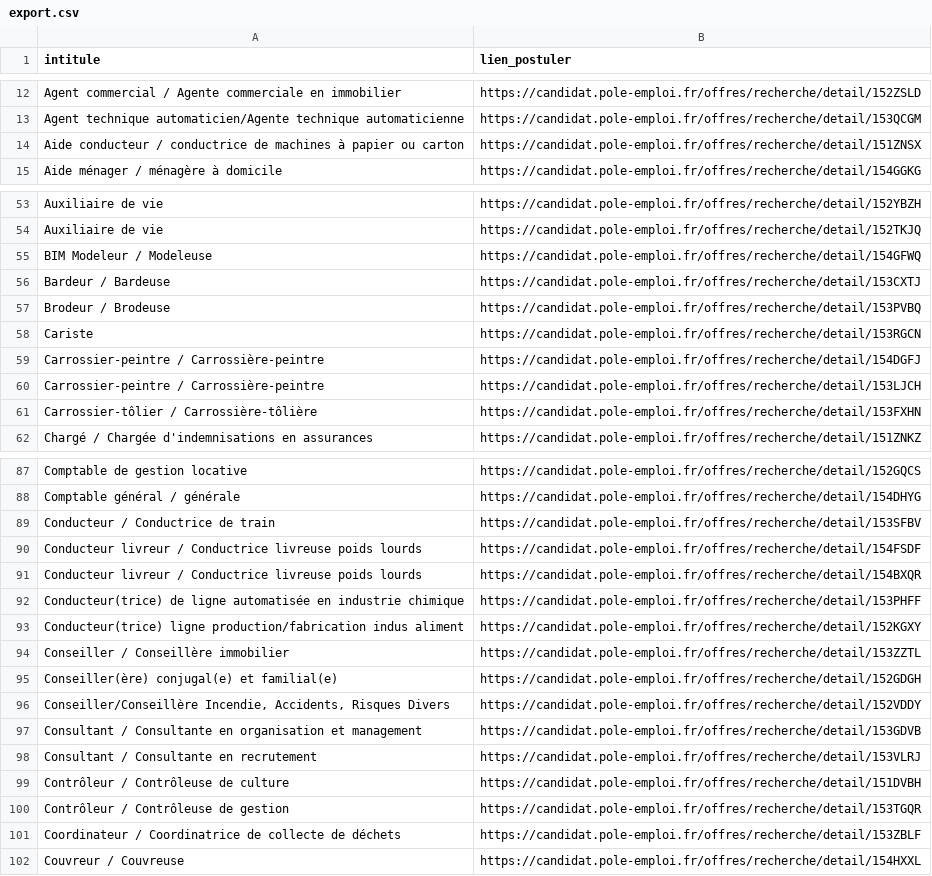
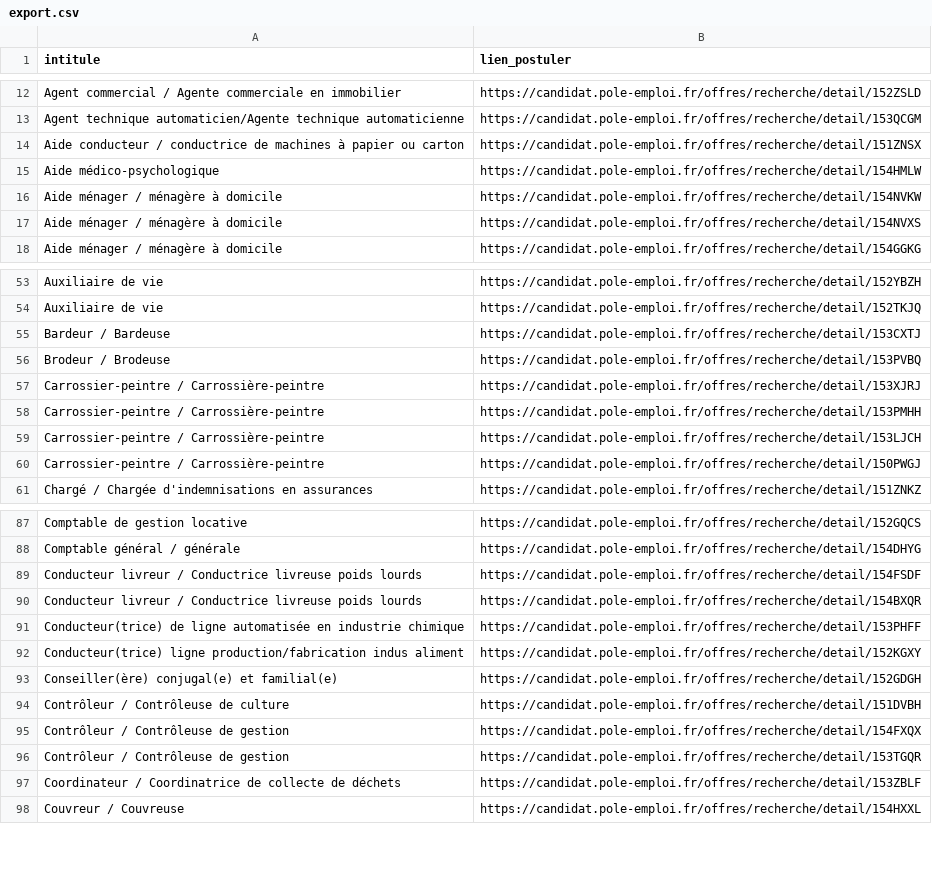
Before and after one commit to libkhadir/stats-tension-emploi-france, a CSV file: export.csv, drawn as a sheet; only a part is shown, gaps mark what is left out; the diff covers the shown part only.

Commit message:
feat: add results

```diff
--- a/export.csv
+++ b/export.csv
@@ -14,2 +14,5 @@ Agent technique automaticien/Agente technique automaticienne,https://candidat.po
 Aide conducteur / conductrice de machines à papier ou carton,https://candidat.pole-emploi.fr/offres/recherche/detail/151ZNSX
+Aide médico-psychologique,https://candidat.pole-emploi.fr/offres/recherche/detail/154HMLW
+Aide ménager / ménagère à domicile,https://candidat.pole-emploi.fr/offres/recherche/detail/154NVKW
+Aide ménager / ménagère à domicile,https://candidat.pole-emploi.fr/offres/recherche/detail/154NVXS
 Aide ménager / ménagère à domicile,https://candidat.pole-emploi.fr/offres/recherche/detail/154GGKG
@@ -54,9 +54,8 @@ Auxiliaire de vie,https://candidat.pole-emploi.fr/offres/recherche/detail/152YBZ
 Auxiliaire de vie,https://candidat.pole-emploi.fr/offres/recherche/detail/152TKJQ
-BIM Modeleur / Modeleuse,https://candidat.pole-emploi.fr/offres/recherche/detail/154GFWQ
 Bardeur / Bardeuse,https://candidat.pole-emploi.fr/offres/recherche/detail/153CXTJ
 Brodeur / Brodeuse,https://candidat.pole-emploi.fr/offres/recherche/detail/153PVBQ
-Cariste,https://candidat.pole-emploi.fr/offres/recherche/detail/153RGCN
-Carrossier-peintre / Carrossière-peintre,https://candidat.pole-emploi.fr/offres/recherche/detail/154DGFJ
+Carrossier-peintre / Carrossière-peintre,https://candidat.pole-emploi.fr/offres/recherche/detail/153XJRJ
+Carrossier-peintre / Carrossière-peintre,https://candidat.pole-emploi.fr/offres/recherche/detail/153PMHH
 Carrossier-peintre / Carrossière-peintre,https://candidat.pole-emploi.fr/offres/recherche/detail/153LJCH
-Carrossier-tôlier / Carrossière-tôlière,https://candidat.pole-emploi.fr/offres/recherche/detail/153FXHN
+Carrossier-peintre / Carrossière-peintre,https://candidat.pole-emploi.fr/offres/recherche/detail/150PWGJ
 Chargé / Chargée d'indemnisations en assurances,https://candidat.pole-emploi.fr/offres/recherche/detail/151ZNKZ
@@ -88,3 +88,2 @@ Comptable de gestion locative,https://candidat.pole-emploi.fr/offres/recherche/d
 Comptable général / générale,https://candidat.pole-emploi.fr/offres/recherche/detail/154DHYG
-Conducteur / Conductrice de train,https://candidat.pole-emploi.fr/offres/recherche/detail/153SFBV
 Conducteur livreur / Conductrice livreuse poids lourds,https://candidat.pole-emploi.fr/offres/recherche/detail/154FSDF
@@ -93,8 +92,5 @@ Conducteur(trice) de ligne automatisée en industrie chimique,https://candidat.p
 Conducteur(trice) ligne production/fabrication indus aliment,https://candidat.pole-emploi.fr/offres/recherche/detail/152KGXY
-Conseiller / Conseillère immobilier,https://candidat.pole-emploi.fr/offres/recherche/detail/153ZZTL
 Conseiller(ère) conjugal(e) et familial(e),https://candidat.pole-emploi.fr/offres/recherche/detail/152GDGH
-"Conseiller/Conseillère Incendie, Accidents, Risques Divers",https://candidat.pole-emploi.fr/offres/recherche/detail/152VDDY
-Consultant / Consultante en organisation et management,https://candidat.pole-emploi.fr/offres/recherche/detail/153GDVB
-Consultant / Consultante en recrutement,https://candidat.pole-emploi.fr/offres/recherche/detail/153VLRJ
 Contrôleur / Contrôleuse de culture,https://candidat.pole-emploi.fr/offres/recherche/detail/151DVBH
+Contrôleur / Contrôleuse de gestion,https://candidat.pole-emploi.fr/offres/recherche/detail/154FXQX
 Contrôleur / Contrôleuse de gestion,https://candidat.pole-emploi.fr/offres/recherche/detail/153TGQR
```
Also changed, not shown: 10 added rows and 11 removed rows elsewhere in this file.
